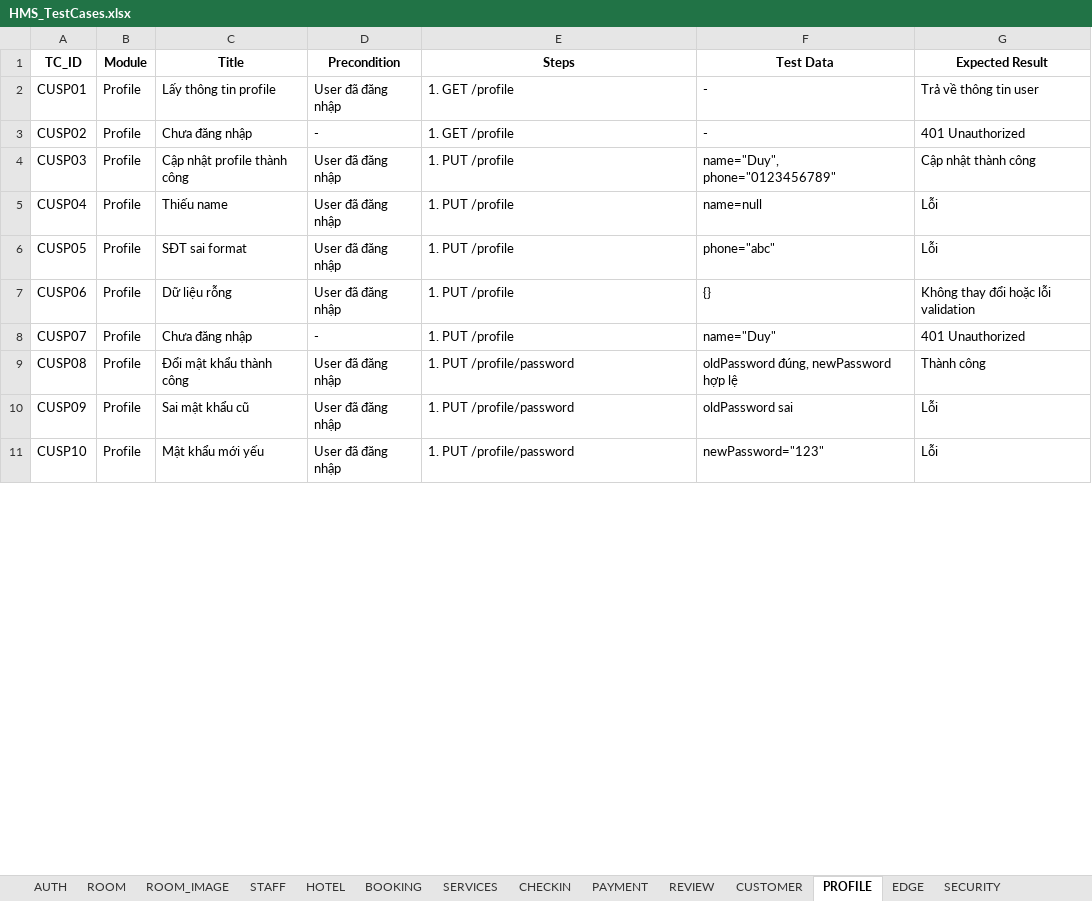
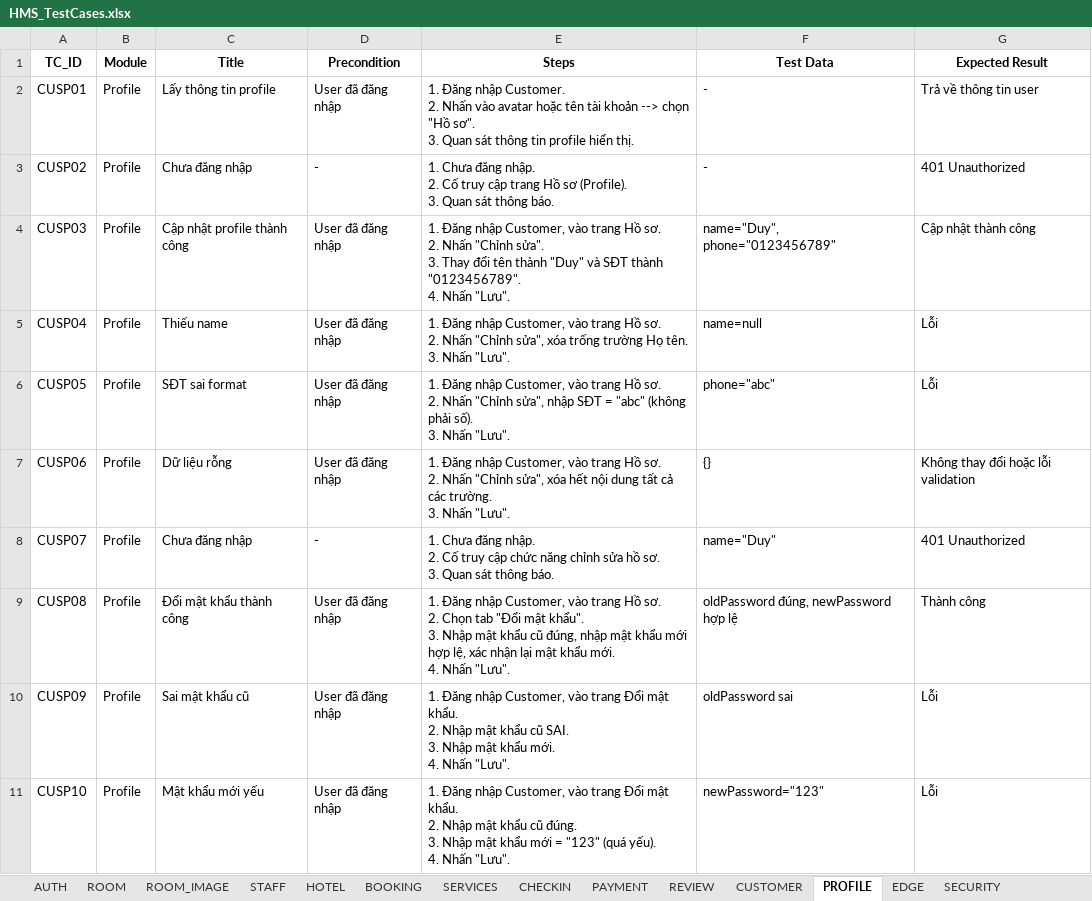
Before and after one commit to trAnhDuy204/KTPM-252, an Excel workbook: docs/HMS_TestCases.xlsx, sheet PROFILE, drawn as a sheet; only a part is shown; values as stored, in another font and other column widths than the file's, no borders; ↵ is a line break in a cell; the diff covers the shown part only; the diff names each change by its address in the sheet, - before the commit and + after, or states it on an @@ line.

```diff
--- a/docs/HMS_TestCases.xlsx (sheet PROFILE)
+++ b/docs/HMS_TestCases.xlsx (sheet PROFILE)
-E2 (Steps): 1. GET /profile
+E2 (Steps): 1. Đăng nhập Customer. ↵ 2. Nhấn vào avatar hoặc tên tài khoản --> chọn "Hồ sơ". ↵ 3. Quan sát thông tin profile hiển thị.
-E3 (Steps): 1. GET /profile
+E3 (Steps): 1. Chưa đăng nhập. ↵ 2. Cố truy cập trang Hồ sơ (Profile). ↵ 3. Quan sát thông báo.
-E4 (Steps): 1. PUT /profile
+E4 (Steps): 1. Đăng nhập Customer, vào trang Hồ sơ. ↵ 2. Nhấn "Chỉnh sửa". ↵ 3. Thay đổi tên thành "Duy" và SĐT thành "0123456789". ↵ 4. Nhấn "Lưu".
-E5 (Steps): 1. PUT /profile
+E5 (Steps): 1. Đăng nhập Customer, vào trang Hồ sơ. ↵ 2. Nhấn "Chỉnh sửa", xóa trống trường Họ tên. ↵ 3. Nhấn "Lưu".
-E6 (Steps): 1. PUT /profile
+E6 (Steps): 1. Đăng nhập Customer, vào trang Hồ sơ. ↵ 2. Nhấn "Chỉnh sửa", nhập SĐT = "abc" (không phải số). ↵ 3. Nhấn "Lưu".
-E7 (Steps): 1. PUT /profile
+E7 (Steps): 1. Đăng nhập Customer, vào trang Hồ sơ. ↵ 2. Nhấn "Chỉnh sửa", xóa hết nội dung tất cả các trường. ↵ 3. Nhấn "Lưu".
-E8 (Steps): 1. PUT /profile
+E8 (Steps): 1. Chưa đăng nhập. ↵ 2. Cố truy cập chức năng chỉnh sửa hồ sơ. ↵ 3. Quan sát thông báo.
-E9 (Steps): 1. PUT /profile/password
+E9 (Steps): 1. Đăng nhập Customer, vào trang Hồ sơ. ↵ 2. Chọn tab "Đổi mật khẩu". ↵ 3. Nhập mật khẩu cũ đúng, nhập mật khẩu mới hợp lệ, xác nhận lại mật khẩu mới. ↵ 4. Nhấn "Lưu".
-E10 (Steps): 1. PUT /profile/password
+E10 (Steps): 1. Đăng nhập Customer, vào trang Đổi mật khẩu. ↵ 2. Nhập mật khẩu cũ SAI. ↵ 3. Nhập mật khẩu mới. ↵ 4. Nhấn "Lưu".
-E11 (Steps): 1. PUT /profile/password
+E11 (Steps): 1. Đăng nhập Customer, vào trang Đổi mật khẩu. ↵ 2. Nhập mật khẩu cũ đúng. ↵ 3. Nhập mật khẩu mới = "123" (quá yếu). ↵ 4. Nhấn "Lưu".
```
Also changed, not shown: 10 edited cells elsewhere in this sheet, sheet BOOKING, sheet ROOM, sheet ROOM_IMAGE, sheet CHECKIN, sheet REVIEW, sheet AUTH, 8 more sheets.
